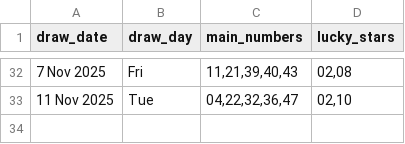
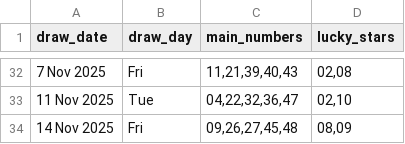
Before and after one commit to Kwill3/lottery_historical_data, a CSV file: data/derived-csv/euromillions.csv, drawn as a sheet; only a part is shown, gaps mark what is left out; the diff names each change by its address in the sheet, - before the commit and + after, or states it on an @@ line.

```diff
--- a/data/derived-csv/euromillions.csv
+++ b/data/derived-csv/euromillions.csv
+row 34: 14 Nov 2025 | Fri | 09,26,27,45,48 | 08,09
```
Also changed, not shown: data/derived-csv/thunderball.csv.
